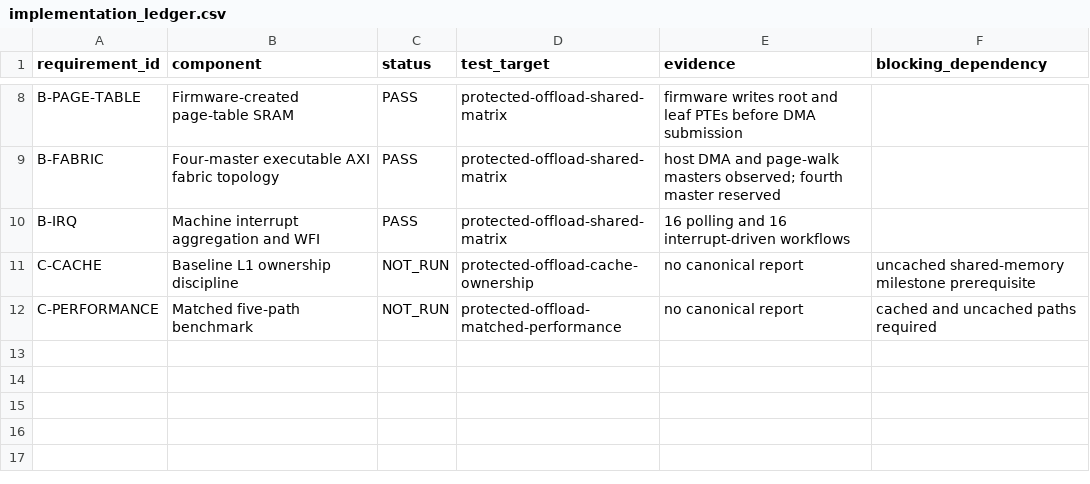
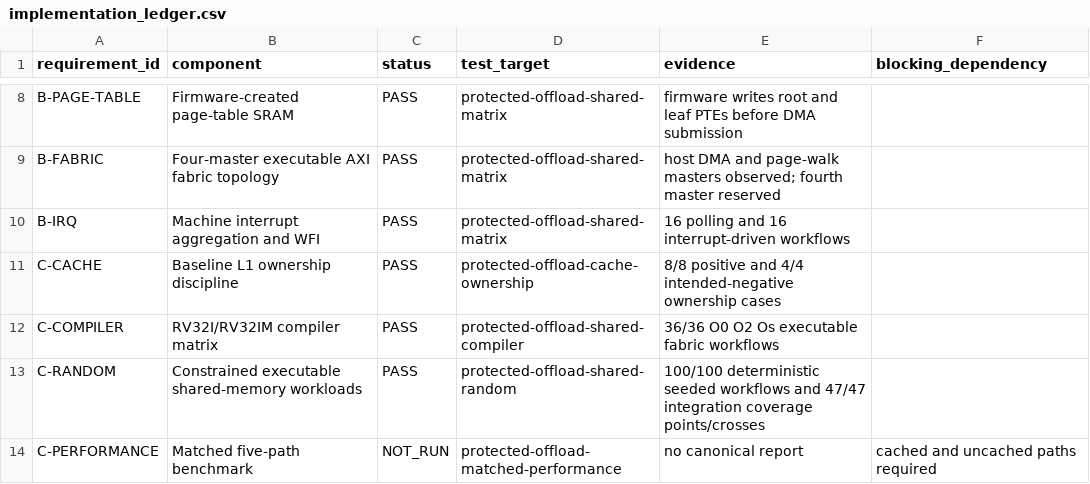
Before and after one commit to ed766/INT8-Tensor-Accelerator-DV, a CSV file: integration/protected_offload/implementation_ledger.csv, drawn as a sheet; only a part is shown, gaps mark what is left out.

```diff
--- a/integration/protected_offload/implementation_ledger.csv
+++ b/integration/protected_offload/implementation_ledger.csv
@@ -10,3 +10,5 @@ B-FABRIC,Four-master executable AXI fabric topology,PASS,protected-offload-share
 B-IRQ,Machine interrupt aggregation and WFI,PASS,protected-offload-shared-matrix,16 polling and 16 interrupt-driven workflows,
-C-CACHE,Baseline L1 ownership discipline,NOT_RUN,protected-offload-cache-ownership,no canonical report,uncached shared-memory milestone prerequisite
+C-CACHE,Baseline L1 ownership discipline,PASS,protected-offload-cache-ownership,8/8 positive and 4/4 intended-negative ownership cases,
+C-COMPILER,RV32I/RV32IM compiler matrix,PASS,protected-offload-shared-compiler,36/36 O0 O2 Os executable fabric workflows,
+C-RANDOM,Constrained executable shared-memory workloads,PASS,protected-offload-shared-random,100/100 deterministic seeded workflows and 47/47 integration coverage points/crosses,
 C-PERFORMANCE,Matched five-path benchmark,NOT_RUN,protected-offload-matched-performance,no canonical report,cached and uncached paths required
```
Also changed, not shown: reports/protected_shared_firmware.csv, 15 other files.
